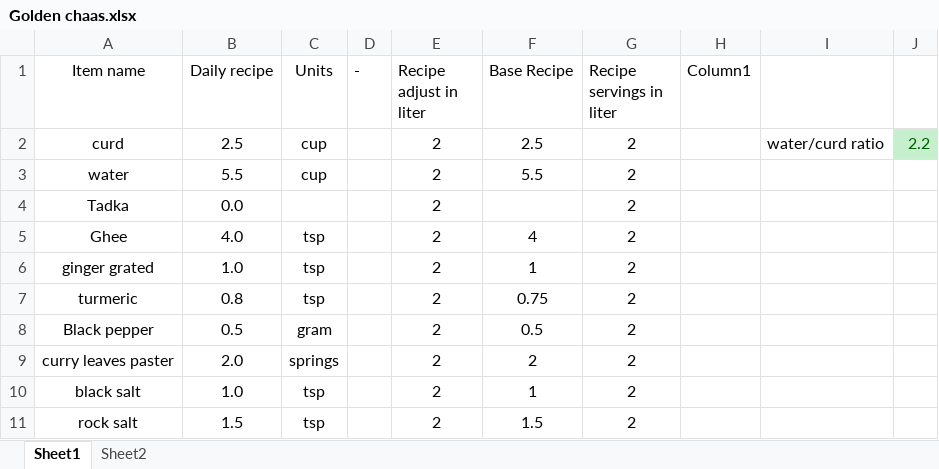
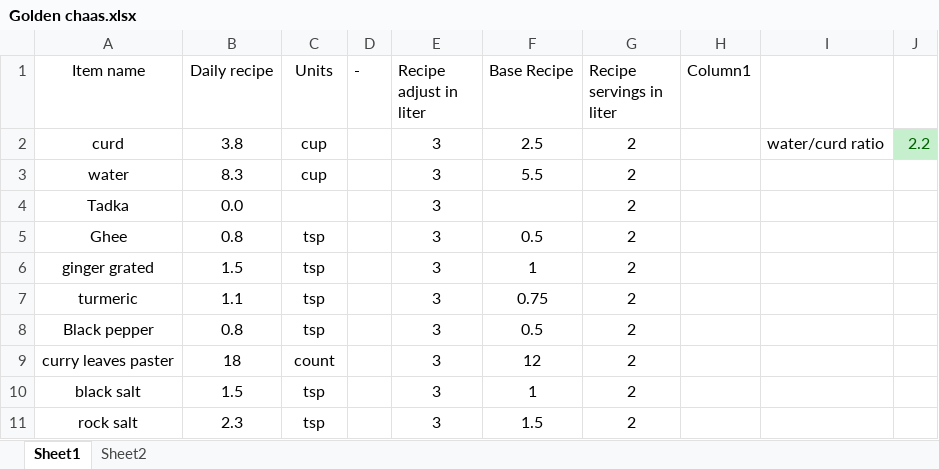
Before and after one commit to amit-kumar-cse/nandini_recipies, an Excel workbook: Drinks/Golden chaas.xlsx, sheet Sheet1, drawn as a sheet; values as stored, in another font and other column widths than the file's, no borders; table styles not drawn; the diff names each change by its address in the sheet, - before the commit and + after, or states it on an @@ line.

Commit message:
Add golden chaas, masala chaas and improvised veg upma format

```diff
--- a/Drinks/Golden chaas.xlsx (sheet Sheet1)
+++ b/Drinks/Golden chaas.xlsx (sheet Sheet1)
-B2 (Daily recipe): 2.5
+B2 (Daily recipe): 3.8
-E2:E11 (Recipe adjust in liter): 2
+E2:E11 (Recipe adjust in liter): 3
-B3 (Daily recipe): 5.5
+B3 (Daily recipe): 8.3
-B5 (Daily recipe): 4.0
+B5 (Daily recipe): 0.8
-F5 (Base Recipe): 4
+F5 (Base Recipe): 0.5
-B6 (Daily recipe): 1.0
+B6 (Daily recipe): 1.5
-B7 (Daily recipe): 0.8
+B7 (Daily recipe): 1.1
-B8 (Daily recipe): 0.5
+B8 (Daily recipe): 0.8
-C8 (Units): gram
+C8 (Units): tsp
-B9 (Daily recipe): 2.0
+B9 (Daily recipe): 18
-C9 (Units): springs
+C9 (Units): count
-F9 (Base Recipe): 2
+F9 (Base Recipe): 12
-B10 (Daily recipe): 1.0
+B10 (Daily recipe): 1.5
-B11 (Daily recipe): 1.5
+B11 (Daily recipe): 2.3
```
Also changed, not shown: veg upma from Gauranga p enhanced.xlsx, 1 other file.
